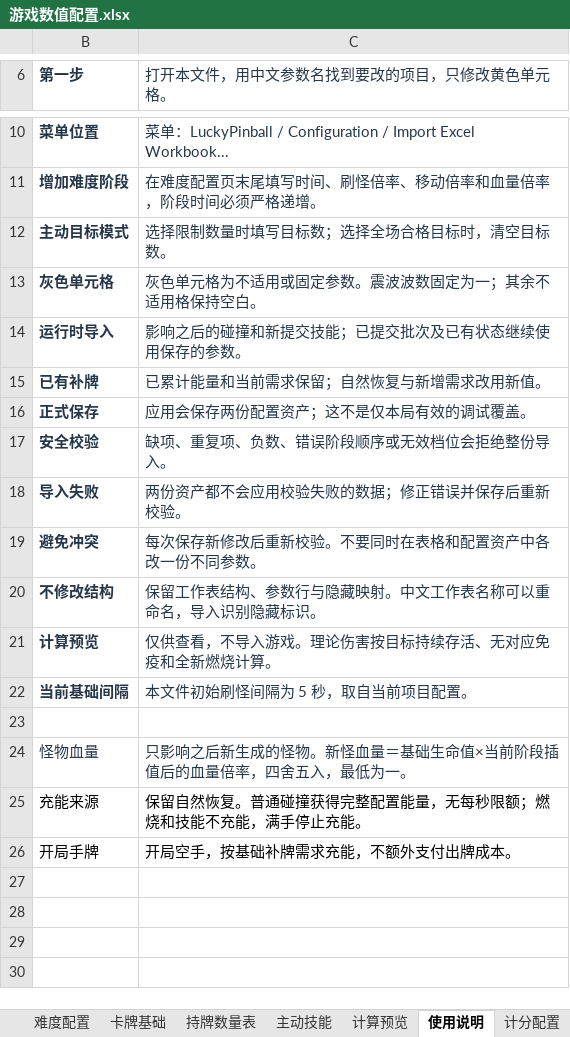
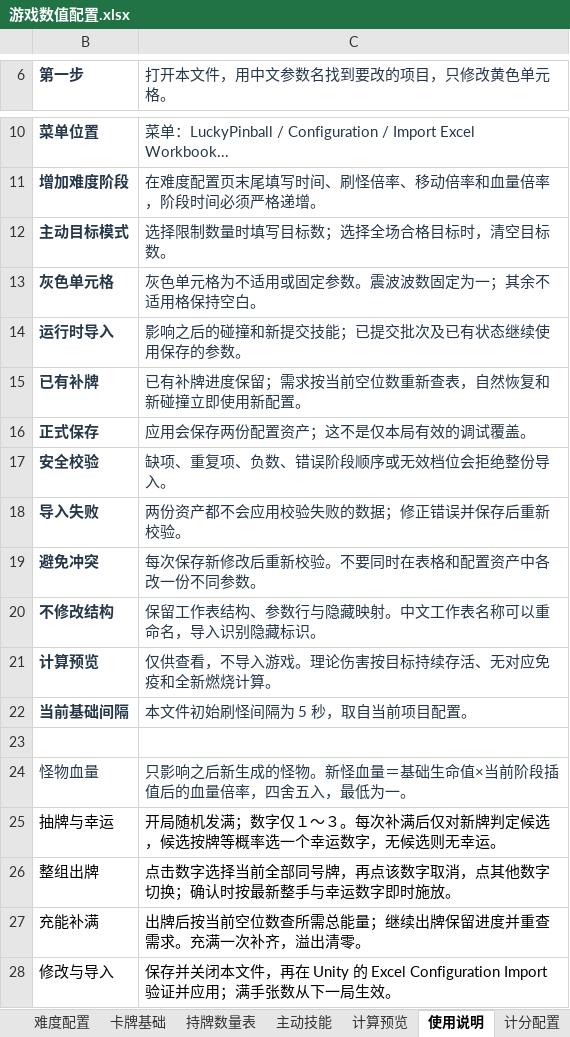
Before and after one commit to CDM-UnityGameJam/Pinball-UnityGameJam, an Excel workbook: GameJam/outputs/luck-number-excel-20261111/游戏数值配置.xlsx, sheet 使用说明, drawn as a sheet; only a part is shown, gaps mark what is left out; values as stored, in another font and other column widths than the file's, no borders; removed rows and columns are numbered as before the commit, all else as after; the diff names each change by its address in the sheet, - before the commit and + after, or states it on an @@ line.

```diff
--- a/GameJam/outputs/luck-number-excel-20261111/游戏数值配置.xlsx (sheet 使用说明)
+++ b/GameJam/outputs/luck-number-excel-20261111/游戏数值配置.xlsx (sheet 使用说明)
-C15 (打开本文件，用中文参数名找到要改的项目，只修改黄色单元格。): 已累计能量和当前需求保留；自然恢复与新增需求改用新值。
+C15 (打开本文件，用中文参数名找到要改的项目，只修改黄色单元格。): 已有补牌进度保留；需求按当前空位数重新查表，自然恢复和新碰撞立即使用新配置。
-row 25: 充能来源 | 保留自然恢复。普通碰撞获得完整配置能量，无每秒限额；燃烧和技能不充能，满手停止充能。
-row 26: 开局手牌 | 开局空手，按基础补牌需求充能，不额外支付出牌成本。
+row 25: 抽牌与幸运 | 开局随机发满；数字仅１～３。每次补满后仅对新牌判定候选，候选按牌等概率选一个幸运数字，无候选则无幸运。
+row 26: 整组出牌 | 点击数字选择当前全部同号牌，再点该数字取消，点其他数字切换；确认时按最新整手与幸运数字即时施放。
+row 27: 充能补满 | 出牌后按当前空位数查所需总能量；继续出牌保留进度并重查需求。充满一次补齐，溢出清零。
+row 28: 修改与导入 | 保存并关闭本文件，再在 Unity 的 Excel Configuration Import 验证并应用；满手张数从下一局生效。
```
Also changed, not shown: sheet 卡牌基础, sheet 计算预览, sheet 主动技能, sheet 难度配置, sheet 持牌数量表, formulas that keep their value, hidden cells, 50 other files.
